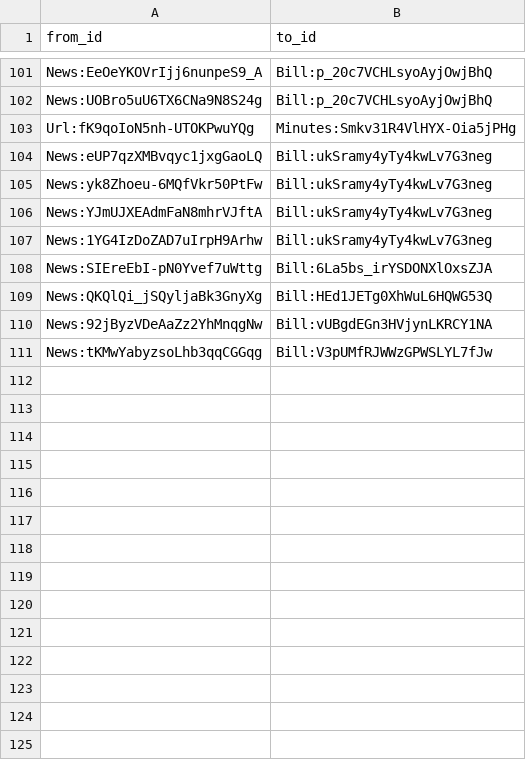
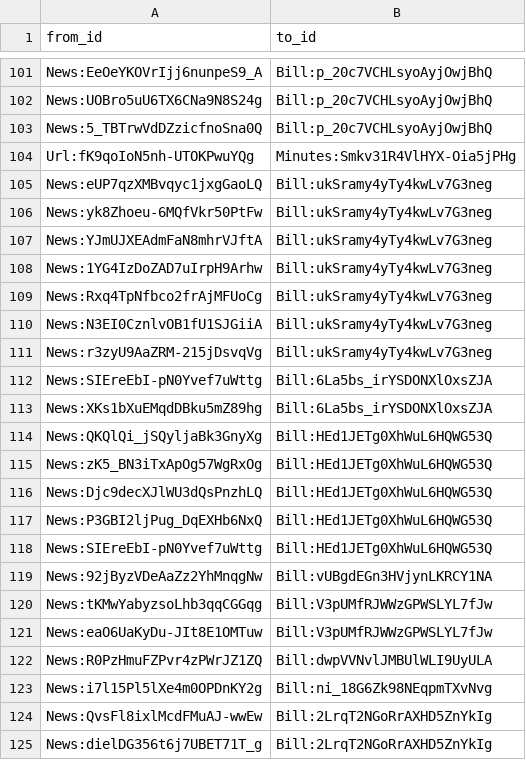
Before and after one commit to politylink/politylink-tools, a CSV file: data/link.csv, drawn as a sheet; only a part is shown, gaps mark what is left out; the diff names each change by its address in the sheet, - before the commit and + after, or states it on an @@ line.

Commit message:
update data

```diff
--- a/data/link.csv
+++ b/data/link.csv
+row 103: News:5_TBTrwVdDZzicfnoSna0Q | Bill:p_20c7VCHLsyoAyjOwjBhQ
+row 109: News:Rxq4TpNfbco2frAjMFUoCg | Bill:ukSramy4yTy4kwLv7G3neg
+row 110: News:N3EI0CznlvOB1fU1SJGiiA | Bill:ukSramy4yTy4kwLv7G3neg
+row 111: News:r3zyU9AaZRM-215jDsvqVg | Bill:ukSramy4yTy4kwLv7G3neg
+row 113: News:XKs1bXuEMqdDBku5mZ89hg | Bill:6La5bs_irYSDONXlOxsZJA
+row 115: News:zK5_BN3iTxApOg57WgRxOg | Bill:HEd1JETg0XhWuL6HQWG53Q
+row 116: News:Djc9decXJlWU3dQsPnzhLQ | Bill:HEd1JETg0XhWuL6HQWG53Q
+row 117: News:P3GBI2ljPug_DqEXHb6NxQ | Bill:HEd1JETg0XhWuL6HQWG53Q
+row 118: News:SIEreEbI-pN0Yvef7uWttg | Bill:HEd1JETg0XhWuL6HQWG53Q
+row 121: News:eaO6UaKyDu-JIt8E1OMTuw | Bill:V3pUMfRJWWzGPWSLYL7fJw
+row 122: News:R0PzHmuFZPvr4zPWrJZ1ZQ | Bill:dwpVVNvlJMBUlWLI9UyULA
+row 123: News:i7l15Pl5lXe4m0OPDnKY2g | Bill:ni_18G6Zk98NEqpmTXvNvg
+row 124: News:QvsFl8ixlMcdFMuAJ-wwEw | Bill:2LrqT2NGoRrAXHD5ZnYkIg
+row 125: News:dielDG356t6j7UBET71T_g | Bill:2LrqT2NGoRrAXHD5ZnYkIg
```
